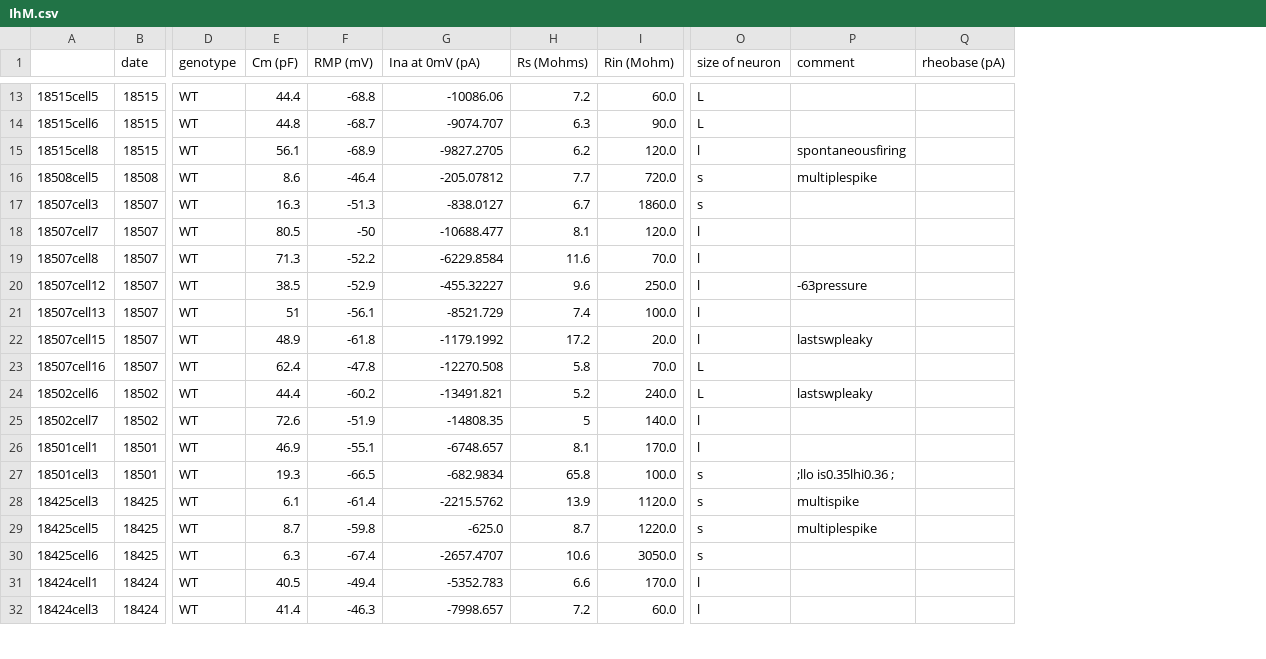
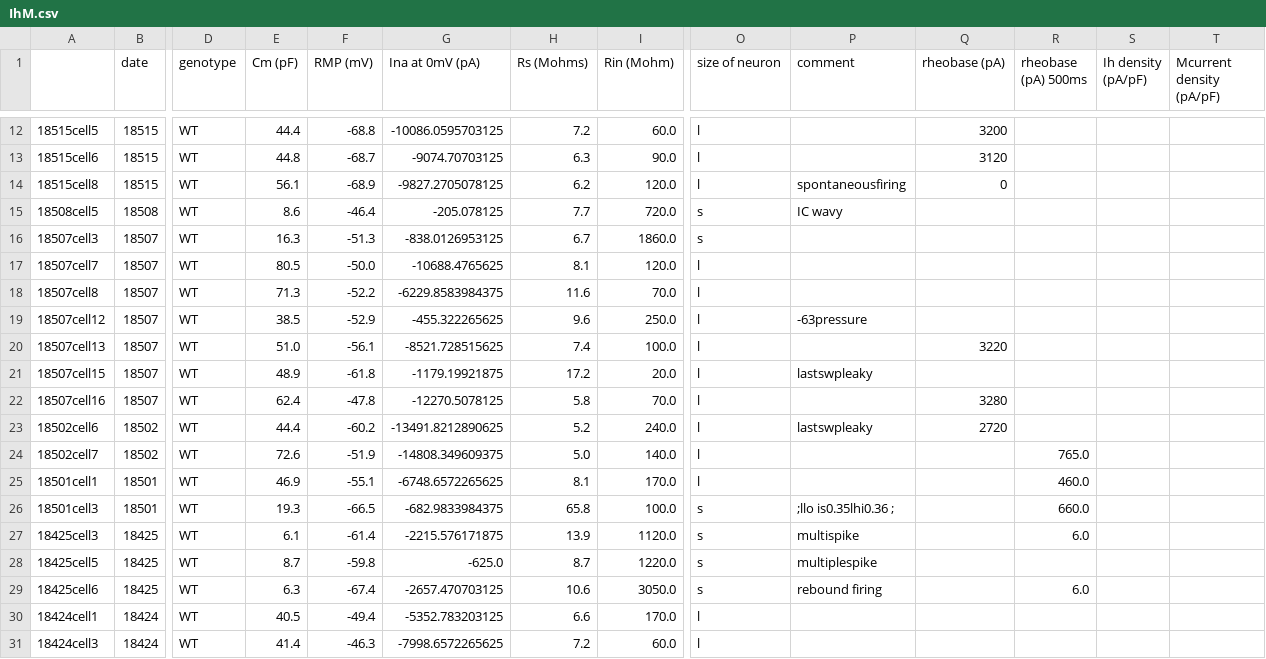
Before and after one commit to bearzhang1994/Beanlab, a CSV file: IhM.csv, drawn as a sheet; only a part is shown, gaps mark what is left out; addresses are those after the commit; the diff covers the shown part only; the diff names each change by its address in the sheet, - before the commit and + after, or states it on an @@ line.

```diff
--- a/IhM.csv
+++ b/IhM.csv
+column R (rheobase (pA) 500ms), rows 24-29: 765.0 | 460.0 | 660.0 | 6.0 |  | 6.0
+column S (Ih density (pA/pF)), empty
+column T (Mcurrent density (pA/pF)), empty
-G12 (Ina at 0mV (pA)): -10086.06
+G12 (Ina at 0mV (pA)): -10086.0595703125
-O12:O13 (size of neuron): L
+O12:O13 (size of neuron): l
-Q12 (rheobase (pA)): (empty)
+Q12 (rheobase (pA)): 3200
-G13 (Ina at 0mV (pA)): -9074.707
+G13 (Ina at 0mV (pA)): -9074.70703125
-Q13 (rheobase (pA)): (empty)
+Q13 (rheobase (pA)): 3120
-G14 (Ina at 0mV (pA)): -9827.2705
+G14 (Ina at 0mV (pA)): -9827.2705078125
-Q14 (rheobase (pA)): (empty)
+Q14 (rheobase (pA)): 0
-G15 (Ina at 0mV (pA)): -205.07812
+G15 (Ina at 0mV (pA)): -205.078125
-P15 (comment): multiplespike
+P15 (comment): IC wavy
-G16 (Ina at 0mV (pA)): -838.0127
+G16 (Ina at 0mV (pA)): -838.0126953125
-F17 (RMP (mV)): -50
+F17 (RMP (mV)): -50.0
-G17 (Ina at 0mV (pA)): -10688.477
+G17 (Ina at 0mV (pA)): -10688.4765625
-G18 (Ina at 0mV (pA)): -6229.8584
+G18 (Ina at 0mV (pA)): -6229.8583984375
-G19 (Ina at 0mV (pA)): -455.32227
+G19 (Ina at 0mV (pA)): -455.322265625
-E20 (Cm (pF)): 51
+E20 (Cm (pF)): 51.0
-G20 (Ina at 0mV (pA)): -8521.729
+G20 (Ina at 0mV (pA)): -8521.728515625
-Q20 (rheobase (pA)): (empty)
+Q20 (rheobase (pA)): 3220
-G21 (Ina at 0mV (pA)): -1179.1992
+G21 (Ina at 0mV (pA)): -1179.19921875
-G22 (Ina at 0mV (pA)): -12270.508
+G22 (Ina at 0mV (pA)): -12270.5078125
-O22:O23 (size of neuron): L
+O22:O23 (size of neuron): l
-Q22 (rheobase (pA)): (empty)
+Q22 (rheobase (pA)): 3280
-G23 (Ina at 0mV (pA)): -13491.821
+G23 (Ina at 0mV (pA)): -13491.8212890625
-Q23 (rheobase (pA)): (empty)
+Q23 (rheobase (pA)): 2720
-G24 (Ina at 0mV (pA)): -14808.35
+G24 (Ina at 0mV (pA)): -14808.349609375
-H24 (Rs (Mohms)): 5
+H24 (Rs (Mohms)): 5.0
-G25 (Ina at 0mV (pA)): -6748.657
+G25 (Ina at 0mV (pA)): -6748.6572265625
-G26 (Ina at 0mV (pA)): -682.9834
+G26 (Ina at 0mV (pA)): -682.9833984375
-G27 (Ina at 0mV (pA)): -2215.5762
+G27 (Ina at 0mV (pA)): -2215.576171875
-G29 (Ina at 0mV (pA)): -2657.4707
+G29 (Ina at 0mV (pA)): -2657.470703125
-P29 (comment): (empty)
+P29 (comment): rebound firing
-G30 (Ina at 0mV (pA)): -5352.783
+G30 (Ina at 0mV (pA)): -5352.783203125
-G31 (Ina at 0mV (pA)): -7998.657
+G31 (Ina at 0mV (pA)): -7998.6572265625
```
Also changed, not shown: 1 added row, 1 removed row and 55 edited cells elsewhere in this file, 24 other files.
